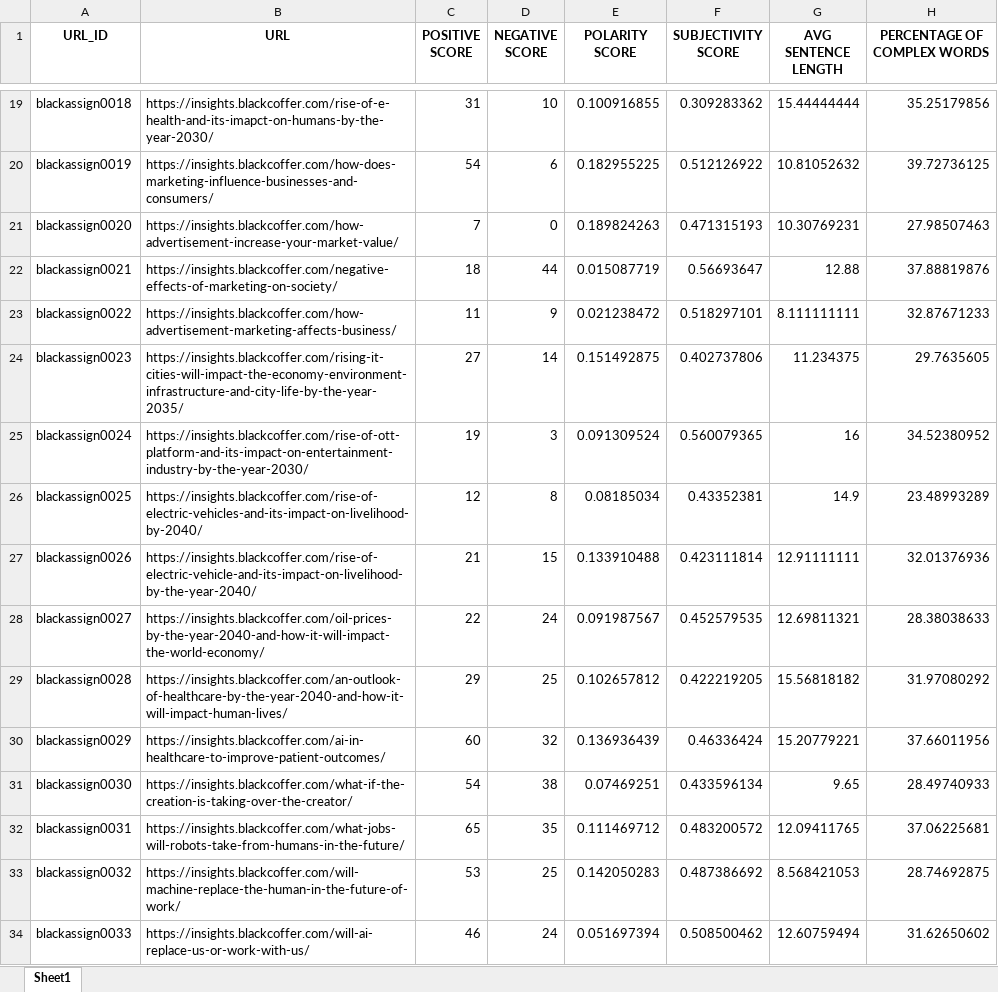
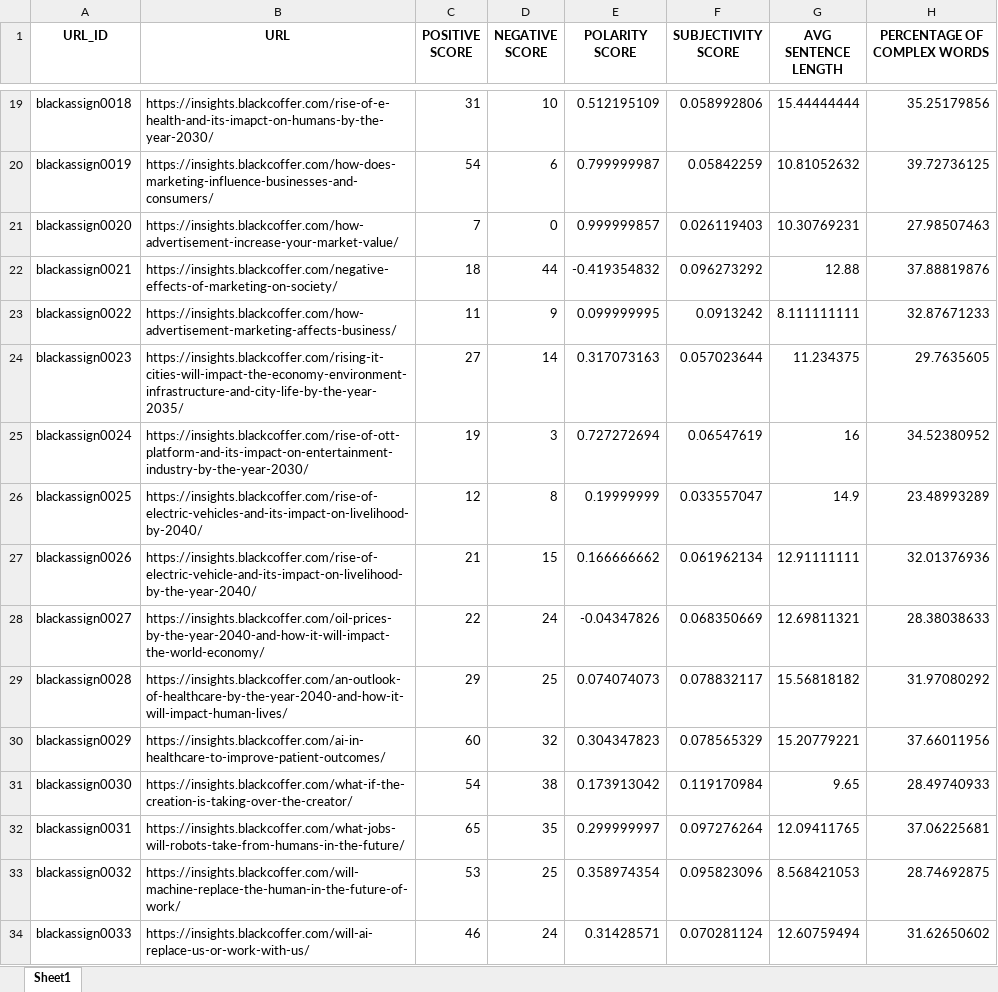
Before and after one commit to aryansingla45/web-scraping, an Excel workbook: artifacts/analyzed_output.xlsx, sheet Sheet1, drawn as a sheet; only a part is shown, gaps mark what is left out; values as stored, in another font and other column widths than the file's, no borders; the diff covers the shown part only; the diff names each change by its address in the sheet, - before the commit and + after, or states it on an @@ line.

```diff
--- a/artifacts/analyzed_output.xlsx (sheet Sheet1)
+++ b/artifacts/analyzed_output.xlsx (sheet Sheet1)
-E19 (POLARITY SCORE): 0.100916855
+E19 (POLARITY SCORE): 0.512195109
-F19 (SUBJECTIVITY SCORE): 0.309283362
+F19 (SUBJECTIVITY SCORE): 0.058992806
-E20 (POLARITY SCORE): 0.182955225
+E20 (POLARITY SCORE): 0.799999987
-F20 (SUBJECTIVITY SCORE): 0.512126922
+F20 (SUBJECTIVITY SCORE): 0.05842259
-E21 (POLARITY SCORE): 0.189824263
+E21 (POLARITY SCORE): 0.999999857
-F21 (SUBJECTIVITY SCORE): 0.471315193
+F21 (SUBJECTIVITY SCORE): 0.026119403
-E22 (POLARITY SCORE): 0.015087719
+E22 (POLARITY SCORE): -0.419354832
-F22 (SUBJECTIVITY SCORE): 0.56693647
+F22 (SUBJECTIVITY SCORE): 0.096273292
-E23 (POLARITY SCORE): 0.021238472
+E23 (POLARITY SCORE): 0.099999995
-F23 (SUBJECTIVITY SCORE): 0.518297101
+F23 (SUBJECTIVITY SCORE): 0.0913242
-E24 (POLARITY SCORE): 0.151492875
+E24 (POLARITY SCORE): 0.317073163
-F24 (SUBJECTIVITY SCORE): 0.402737806
+F24 (SUBJECTIVITY SCORE): 0.057023644
-E25 (POLARITY SCORE): 0.091309524
+E25 (POLARITY SCORE): 0.727272694
-F25 (SUBJECTIVITY SCORE): 0.560079365
+F25 (SUBJECTIVITY SCORE): 0.06547619
-E26 (POLARITY SCORE): 0.08185034
+E26 (POLARITY SCORE): 0.19999999
-F26 (SUBJECTIVITY SCORE): 0.43352381
+F26 (SUBJECTIVITY SCORE): 0.033557047
-E27 (POLARITY SCORE): 0.133910488
+E27 (POLARITY SCORE): 0.166666662
-F27 (SUBJECTIVITY SCORE): 0.423111814
+F27 (SUBJECTIVITY SCORE): 0.061962134
-E28 (POLARITY SCORE): 0.091987567
+E28 (POLARITY SCORE): -0.04347826
-F28 (SUBJECTIVITY SCORE): 0.452579535
+F28 (SUBJECTIVITY SCORE): 0.068350669
-E29 (POLARITY SCORE): 0.102657812
+E29 (POLARITY SCORE): 0.074074073
-F29 (SUBJECTIVITY SCORE): 0.422219205
+F29 (SUBJECTIVITY SCORE): 0.078832117
-E30 (POLARITY SCORE): 0.136936439
+E30 (POLARITY SCORE): 0.304347823
-F30 (SUBJECTIVITY SCORE): 0.46336424
+F30 (SUBJECTIVITY SCORE): 0.078565329
-E31 (POLARITY SCORE): 0.07469251
+E31 (POLARITY SCORE): 0.173913042
-F31 (SUBJECTIVITY SCORE): 0.433596134
+F31 (SUBJECTIVITY SCORE): 0.119170984
-E32 (POLARITY SCORE): 0.111469712
+E32 (POLARITY SCORE): 0.299999997
-F32 (SUBJECTIVITY SCORE): 0.483200572
+F32 (SUBJECTIVITY SCORE): 0.097276264
-E33 (POLARITY SCORE): 0.142050283
+E33 (POLARITY SCORE): 0.358974354
-F33 (SUBJECTIVITY SCORE): 0.487386692
+F33 (SUBJECTIVITY SCORE): 0.095823096
-E34 (POLARITY SCORE): 0.051697394
+E34 (POLARITY SCORE): 0.31428571
-F34 (SUBJECTIVITY SCORE): 0.508500462
+F34 (SUBJECTIVITY SCORE): 0.070281124
```
Also changed, not shown: 164 edited cells elsewhere in this sheet, 1 other file.
